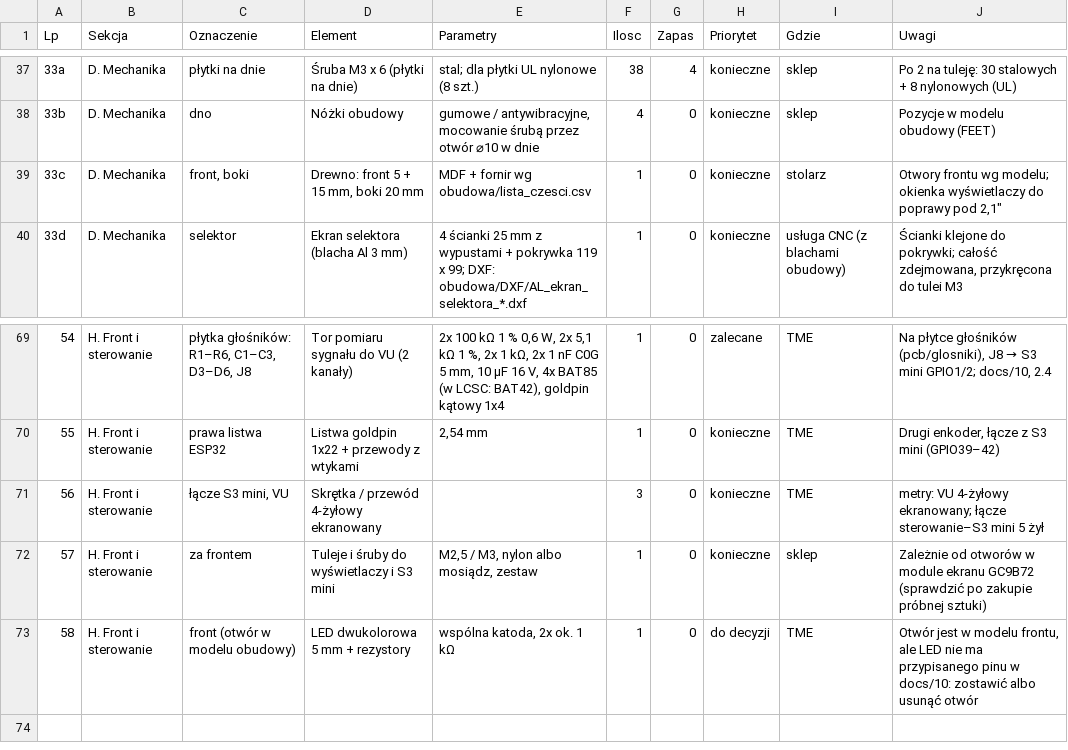
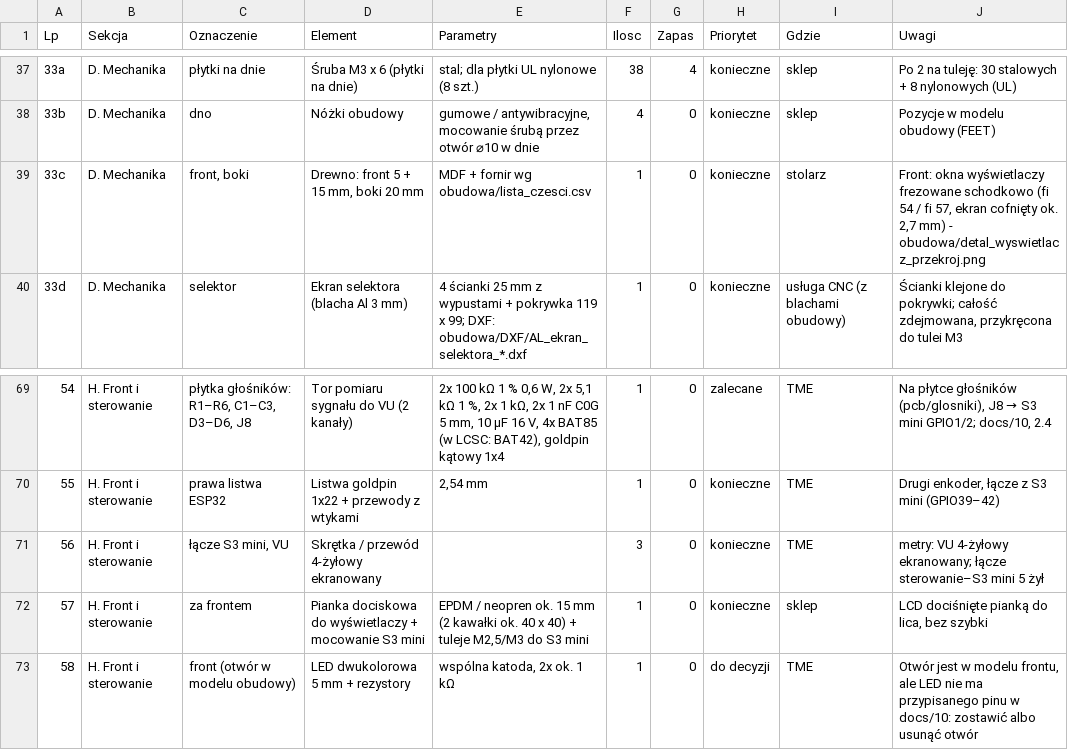
Before and after one commit to sieraczynski-lab/Williamson-KT88, a CSV file: bom/do_zamowienia.csv, drawn as a sheet; only a part is shown, gaps mark what is left out.

```diff
--- a/bom/do_zamowienia.csv
+++ b/bom/do_zamowienia.csv
@@ -38,3 +38,3 @@
 33b;D. Mechanika;dno;Nóżki obudowy;gumowe / antywibracyjne, mocowanie śrubą przez otwór ⌀10 w dnie;4;0;konieczne;sklep;Pozycje w modelu obudowy (FEET)
-33c;D. Mechanika;front, boki;Drewno: front 5 + 15 mm, boki 20 mm;MDF + fornir wg obudowa/lista_czesci.csv;1;0;konieczne;stolarz;"Otwory frontu wg modelu; okienka wyświetlaczy do poprawy pod 2,1"""
+33c;D. Mechanika;front, boki;Drewno: front 5 + 15 mm, boki 20 mm;MDF + fornir wg obudowa/lista_czesci.csv;1;0;konieczne;stolarz;Front: okna wyświetlaczy frezowane schodkowo (fi 54 / fi 57, ekran cofnięty ok. 2,7 mm) - obudowa/detal_wyswietlacz_przekroj.png
 33d;D. Mechanika;selektor;Ekran selektora (blacha Al 3 mm);"4 ścianki 25 mm z wypustami + pokrywka 119 x 99; DXF: obudowa/DXF/AL_ekran_selektora_*.dxf";1;0;konieczne;usługa CNC (z blachami obudowy);"Ścianki klejone do pokrywki; całość zdejmowana, przykręcona do tulei M3"
@@ -71,3 +71,3 @@
 56;H. Front i sterowanie;łącze S3 mini, VU;Skrętka / przewód 4-żyłowy ekranowany;;3;0;konieczne;TME;"metry: VU 4-żyłowy ekranowany; łącze sterowanie–S3 mini 5 żył"
-57;H. Front i sterowanie;za frontem;Tuleje i śruby do wyświetlaczy i S3 mini;M2,5 / M3, nylon albo mosiądz, zestaw;1;0;konieczne;sklep;Zależnie od otworów w module ekranu GC9B72 (sprawdzić po zakupie próbnej sztuki)
+57;H. Front i sterowanie;za frontem;Pianka dociskowa do wyświetlaczy + mocowanie S3 mini;EPDM / neopren ok. 15 mm (2 kawałki ok. 40 x 40) + tuleje M2,5/M3 do S3 mini;1;0;konieczne;sklep;LCD dociśnięte pianką do lica, bez szybki
 58;H. Front i sterowanie;front (otwór w modelu obudowy);LED dwukolorowa 5 mm + rezystory;wspólna katoda, 2x ok. 1 kΩ;1;0;do decyzji;TME;Otwór jest w modelu frontu, ale LED nie ma przypisanego pinu w docs/10: zostawić albo usunąć otwór
```
Also changed, not shown: obudowa/lista_czesci.csv, 17 other files.
